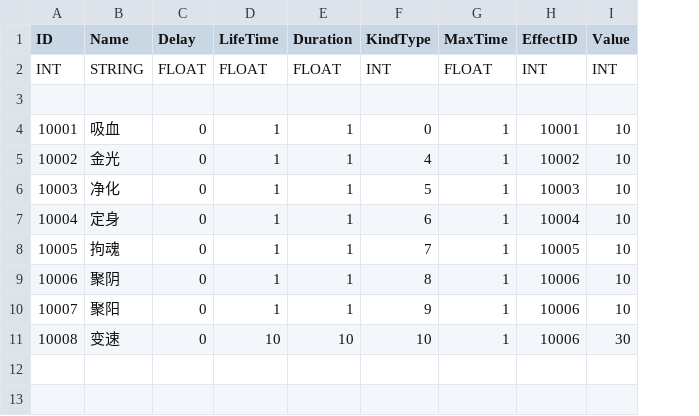
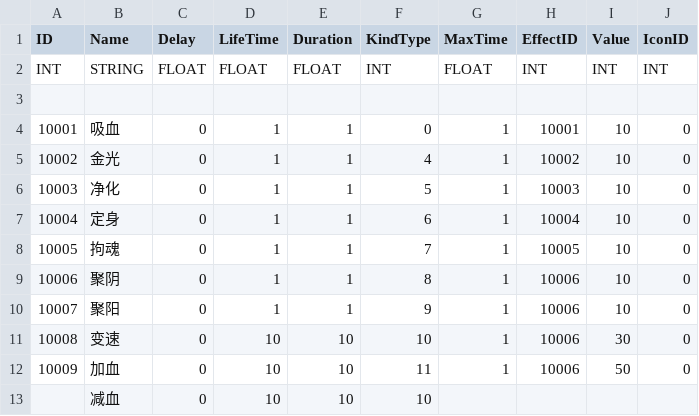
Before and after one commit to ArtProgrammer/MyU3DBasicTools, a CSV file: ExternalTools/ConfigPyBlock/SRC/BuffConfig.csv, drawn as a sheet; the diff names each change by its address in the sheet, - before the commit and + after, or states it on an @@ line.

```diff
--- a/ExternalTools/ConfigPyBlock/SRC/BuffConfig.csv
+++ b/ExternalTools/ConfigPyBlock/SRC/BuffConfig.csv
+column J (IconID), rows 2-11: INT |  | 0 | 0 | 0 | 0 | 0 | 0 | 0 | 0
+row 12: 10009 | 加血 | 0 | 10 | 10 | 11 | 1 | 10006 | 50 | 0
+row 13:  | 减血 | 0 | 10 | 10 | 10
```
Also changed, not shown: ExternalTools/ConfigPyBlock/SRC/ItemConfig.csv, ExternalTools/ConfigPyBlock/SRC/SkillConfig.csv, 2 other files.
